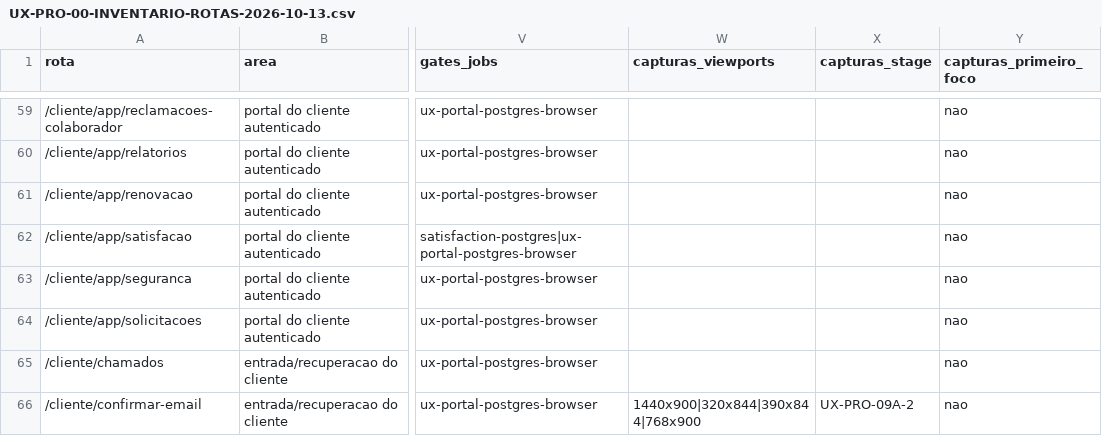
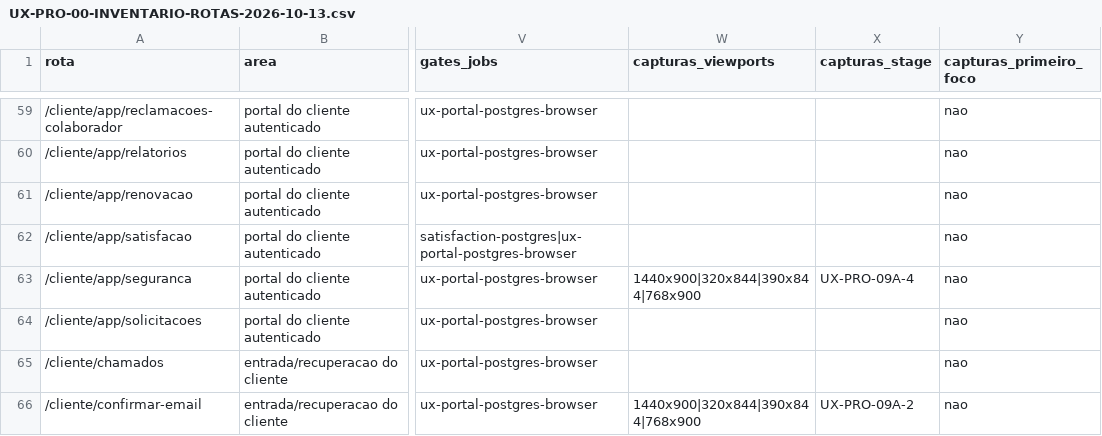
Before and after one commit to berger33/gruposegsystemseguranca, a CSV file: docs/UX-PRO-00-INVENTARIO-ROTAS-2026-10-13.csv, drawn as a sheet; only a part is shown, gaps mark what is left out; the diff names each change by its address in the sheet, - before the commit and + after, or states it on an @@ line.

```diff
--- a/docs/UX-PRO-00-INVENTARIO-ROTAS-2026-10-13.csv
+++ b/docs/UX-PRO-00-INVENTARIO-ROTAS-2026-10-13.csv
-W63 (capturas_viewports): (empty)
+W63 (capturas_viewports): 1440x900|320x844|390x844|768x900
-X63 (capturas_stage): (empty)
+X63 (capturas_stage): UX-PRO-09A-4
```
Also changed, not shown: docs/UX-PRO-00-MATRIZ-COBERTURA-2026-10-13.csv, 9 other files.
